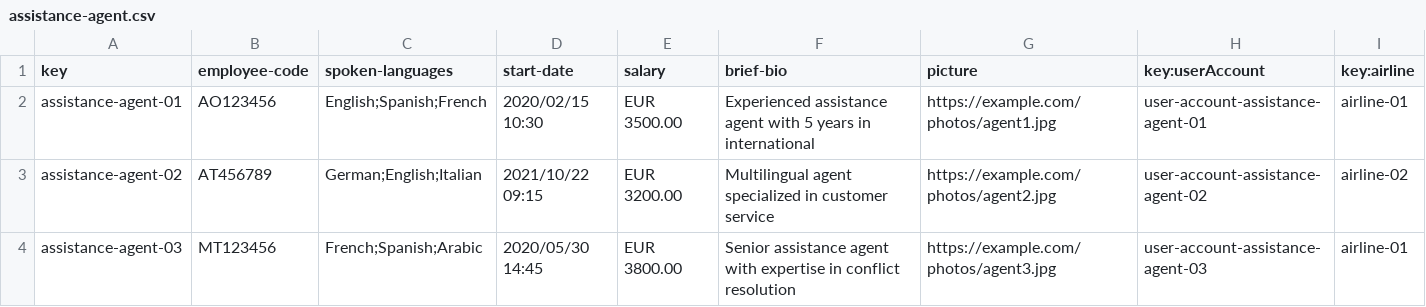
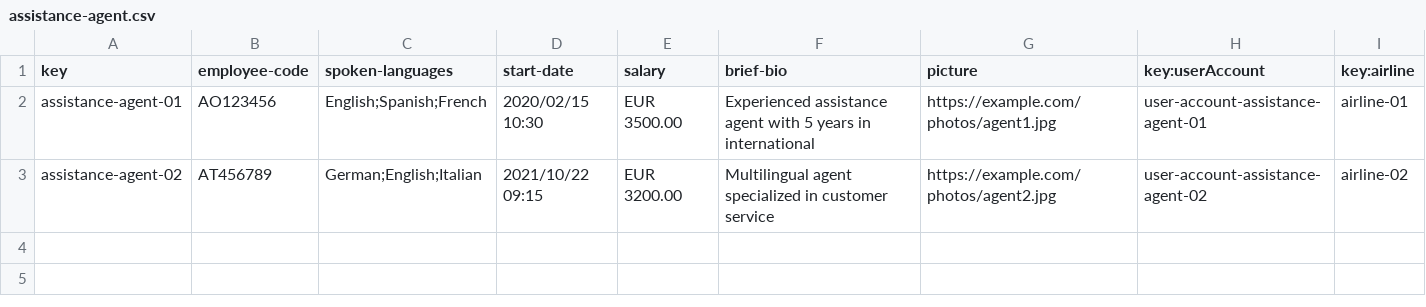
Before and after one commit to DP2-C1-037/Acme-ANS-C3, a CSV file: src/main/resources/WEB-INF/data/sample/assistance-agent.csv, drawn as a sheet.

```diff
--- a/src/main/resources/WEB-INF/data/sample/assistance-agent.csv
+++ b/src/main/resources/WEB-INF/data/sample/assistance-agent.csv
@@ -3,2 +3 @@ assistance-agent-01,AO123456,English;Spanish;French,2020/02/15 10:30,EUR 3500.00
 assistance-agent-02,AT456789,German;English;Italian,2021/10/22 09:15,EUR 3200.00,Multilingual agent specialized in customer service,https://example.com/photos/agent2.jpg,user-account-assistance-agent-02,airline-02
-assistance-agent-03,MT123456,French;Spanish;Arabic,2020/05/30 14:45,EUR 3800.00,Senior assistance agent with expertise in conflict resolution,https://example.com/photos/agent3.jpg,user-account-assistance-agent-03,airline-01
```
Also changed, not shown: src/main/resources/WEB-INF/data/sample/claim.csv, src/main/resources/WEB-INF/data/sample/leg.csv, 21 other files.
